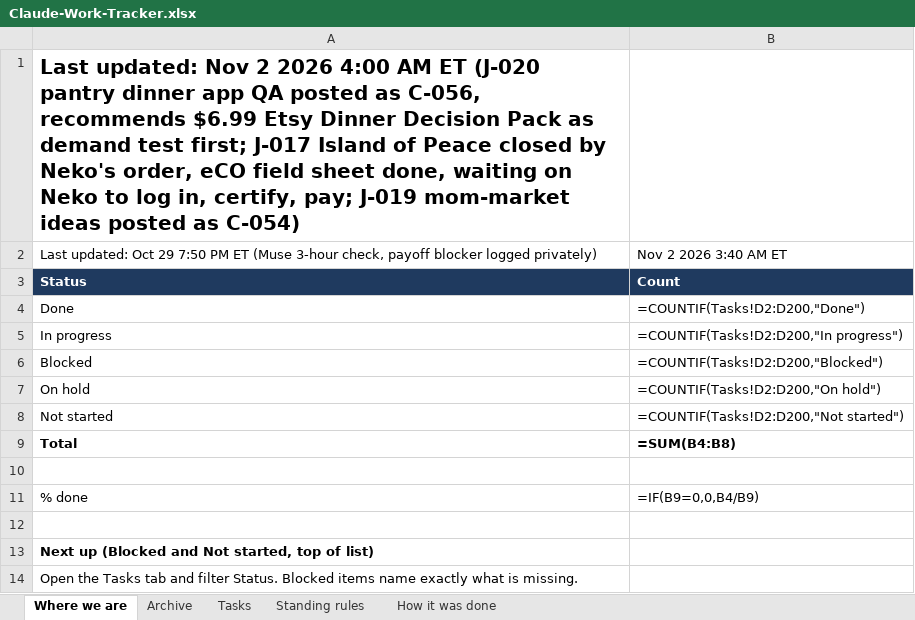
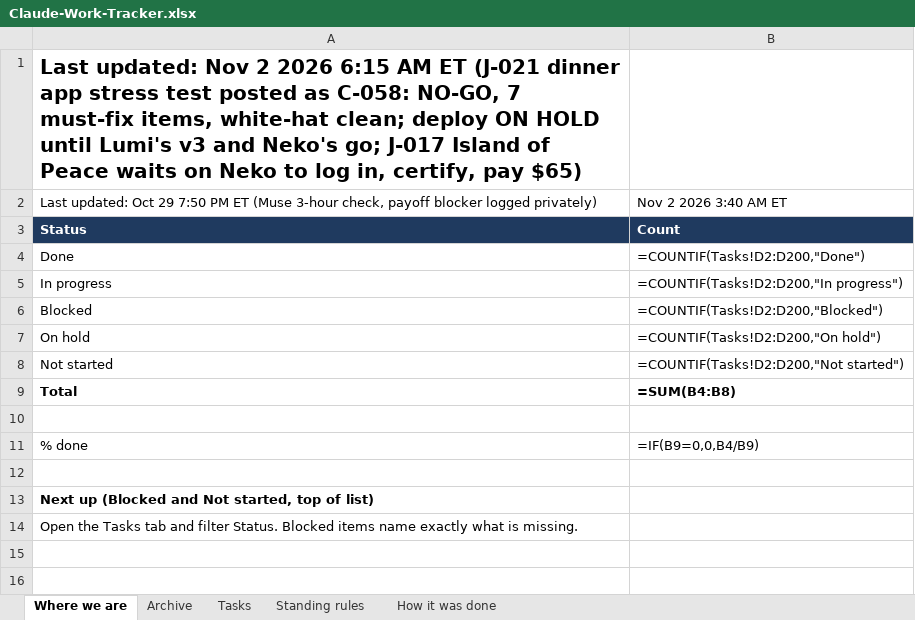
Before and after one commit to nekohusser-beep/morning-word-videos., an Excel workbook: overnight/Claude-Work-Tracker.xlsx, sheet Where we are, drawn as a sheet; values as stored, in another font and other column widths than the file's, no borders; formulas without a stored value are shown as written; the diff names each change by its address in the sheet, - before the commit and + after, or states it on an @@ line.

```diff
--- a/overnight/Claude-Work-Tracker.xlsx (sheet Where we are)
+++ b/overnight/Claude-Work-Tracker.xlsx (sheet Where we are)
-A1: …2 2026 4:00 AM ET (J-020 pantry dinner app QA posted as C-056, recommends $6.99 Etsy Dinner Decision Pack as demand test first; J-017 Island of Peace closed by Neko's order, eCO field sheet done, waiting on Neko to log in, certify, pay; J-019 mom-market ideas posted as C-054)
+A1: …2 2026 6:15 AM ET (J-021 dinner app stress test posted as C-058: NO-GO, 7 must-fix items, white-hat clean; deploy ON HOLD until Lumi's v3 and Neko's go; J-017 Island of Peace waits on Neko to log in, certify, pay $65)
```
Also changed, not shown: sheet Tasks.
